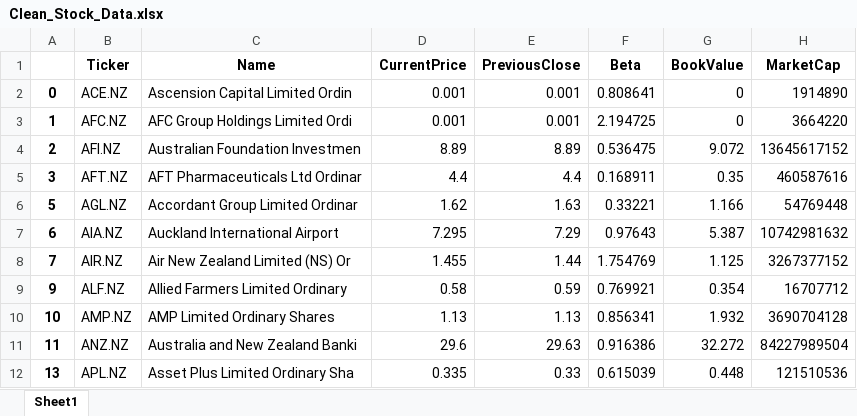
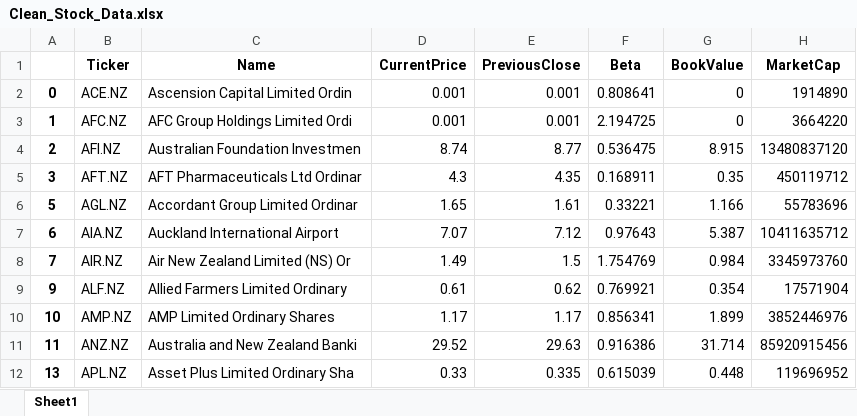
Before and after one commit to SilverFoot1/fama_french_data_collector, an Excel workbook: excel_files/Clean_Stock_Data.xlsx, sheet Sheet1, drawn as a sheet; only a part is shown; values as stored, in another font and other column widths than the file's, no borders; the diff covers the shown part only; the diff names each change by its address in the sheet, - before the commit and + after, or states it on an @@ line.

```diff
--- a/excel_files/Clean_Stock_Data.xlsx (sheet Sheet1)
+++ b/excel_files/Clean_Stock_Data.xlsx (sheet Sheet1)
-D4 (CurrentPrice): 8.89
+D4 (CurrentPrice): 8.74
-E4 (PreviousClose): 8.89
+E4 (PreviousClose): 8.77
-G4 (BookValue): 9.072
+G4 (BookValue): 8.915
-H4 (MarketCap): 13645617152
+H4 (MarketCap): 13480837120
-D5 (CurrentPrice): 4.4
+D5 (CurrentPrice): 4.3
-E5 (PreviousClose): 4.4
+E5 (PreviousClose): 4.35
-H5 (MarketCap): 460587616
+H5 (MarketCap): 450119712
-D6 (CurrentPrice): 1.62
+D6 (CurrentPrice): 1.65
-E6 (PreviousClose): 1.63
+E6 (PreviousClose): 1.61
-H6 (MarketCap): 54769448
+H6 (MarketCap): 55783696
-D7 (CurrentPrice): 7.295
+D7 (CurrentPrice): 7.07
-E7 (PreviousClose): 7.29
+E7 (PreviousClose): 7.12
-H7 (MarketCap): 10742981632
+H7 (MarketCap): 10411635712
-D8 (CurrentPrice): 1.455
+D8 (CurrentPrice): 1.49
-E8 (PreviousClose): 1.44
+E8 (PreviousClose): 1.5
-G8 (BookValue): 1.125
+G8 (BookValue): 0.984
-H8 (MarketCap): 3267377152
+H8 (MarketCap): 3345973760
-D9 (CurrentPrice): 0.58
+D9 (CurrentPrice): 0.61
-E9 (PreviousClose): 0.59
+E9 (PreviousClose): 0.62
-H9 (MarketCap): 16707712
+H9 (MarketCap): 17571904
-D10 (CurrentPrice): 1.13
+D10 (CurrentPrice): 1.17
-E10 (PreviousClose): 1.13
+E10 (PreviousClose): 1.17
-G10 (BookValue): 1.932
+G10 (BookValue): 1.899
-H10 (MarketCap): 3690704128
+H10 (MarketCap): 3852446976
-D11 (CurrentPrice): 29.6
+D11 (CurrentPrice): 29.52
-G11 (BookValue): 32.272
+G11 (BookValue): 31.714
-H11 (MarketCap): 84227989504
+H11 (MarketCap): 85920915456
-D12 (CurrentPrice): 0.335
+D12 (CurrentPrice): 0.33
-E12 (PreviousClose): 0.33
+E12 (PreviousClose): 0.335
-H12 (MarketCap): 121510536
+H12 (MarketCap): 119696952
```
Also changed, not shown: 26 added rows, 28 removed rows and 528 edited cells elsewhere in this sheet, excel_files/Raw_Stock_Data.xlsx, excel_files/factor_data.xlsx, 2 other files.
